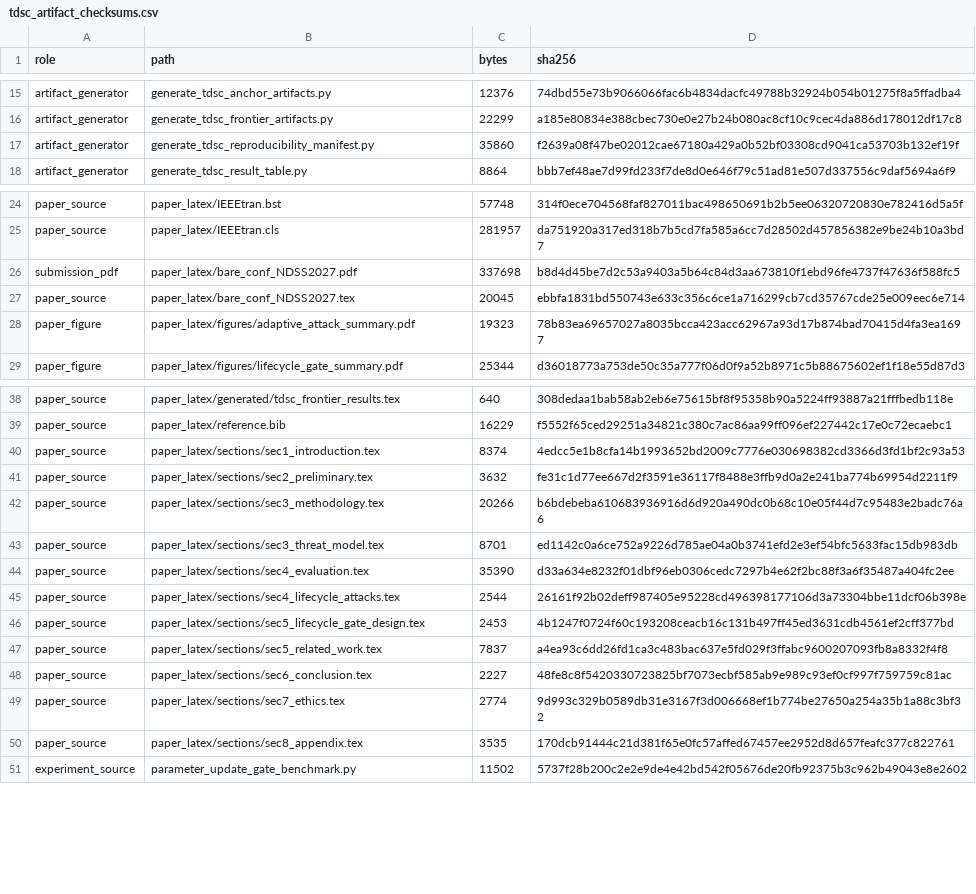
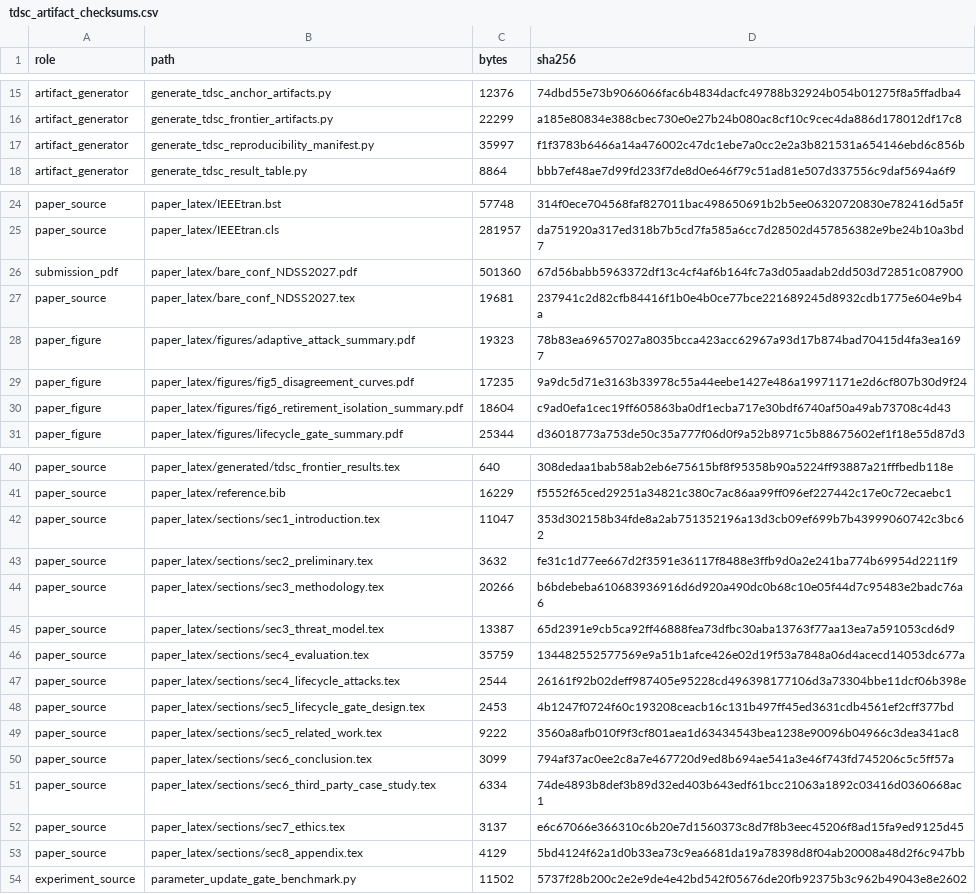
Before and after one commit to Feihm-npu/Learning_controller_trilemma, a CSV file: results/tdsc_artifact_checksums.csv, drawn as a sheet; only a part is shown, gaps mark what is left out.

Commit message:
paper: wire evidence-transfer formalization; restore mechanism-study content; rebuild
- Threat model: add evidence-transfer formalization E=(s,a,p,i,tau) with
  Proposition (transfer obligation); fix recursive self-reference in proof.
- Intro/related-work/conclusion: reference the proposition; frame reward-
  influence geometry as supporting analysis (contribution bullet downgraded).
- Evaluation: restore the LifecycleGate mechanism-study subsections
  (setup/frontier/anchors/lifecycle benchmarks/parameter gate/adaptive
  attacker/SCG cartpole) previously hidden behind iffalse.
- Keep the third-party Carr case study (fidelity gate, retirement-boundary
  isolation, PPO learner boundary) wired in the main text.
- Rebuild PDF (23 pp), regenerate manifest (254 files), 74 tests pass.

```diff
--- a/results/tdsc_artifact_checksums.csv
+++ b/results/tdsc_artifact_checksums.csv
@@ -16,3 +16,3 @@ artifact_generator,generate_tdsc_anchor_artifacts.py,12376,74dbd55e73b9066066fac
 artifact_generator,generate_tdsc_frontier_artifacts.py,22299,a185e80834e388cbec730e0e27b24b080ac8cf10c9cec4da886d178012df17c8
-artifact_generator,generate_tdsc_reproducibility_manifest.py,35860,f2639a08f47be02012cae67180a429a0b52bf03308cd9041ca53703b132ef19f
+artifact_generator,generate_tdsc_reproducibility_manifest.py,35997,f1f3783b6466a14a476002c47dc1ebe7a0cc2e2a3b821531a654146ebd6c856b
 artifact_generator,generate_tdsc_result_table.py,8864,bbb7ef48ae7d99fd233f7de8d0e646f79c51ad81e507d337556c9daf5694a6f9
@@ -25,5 +25,7 @@ paper_source,paper_latex/IEEEtran.bst,57748,314f0ece704568faf827011bac498650691b
 paper_source,paper_latex/IEEEtran.cls,281957,da751920a317ed318b7b5cd7fa585a6cc7d28502d457856382e9be24b10a3bd7
-submission_pdf,paper_latex/bare_conf_NDSS2027.pdf,337698,b8d4d45be7d2c53a9403a5b64c84d3aa673810f1ebd96fe4737f47636f588fc5
-paper_source,paper_latex/bare_conf_NDSS2027.tex,20045,ebbfa1831bd550743e633c356c6ce1a716299cb7cd35767cde25e009eec6e714
+submission_pdf,paper_latex/bare_conf_NDSS2027.pdf,501360,67d56babb5963372df13c4cf4af6b164fc7a3d05aadab2dd503d72851c087900
+paper_source,paper_latex/bare_conf_NDSS2027.tex,19681,237941c2d82cfb84416f1b0e4b0ce77bce221689245d8932cdb1775e604e9b4a
 paper_figure,paper_latex/figures/adaptive_attack_summary.pdf,19323,78b83ea69657027a8035bcca423acc62967a93d17b874bad70415d4fa3ea1697
+paper_figure,paper_latex/figures/fig5_disagreement_curves.pdf,17235,9a9dc5d71e3163b33978c55a44eebe1427e486a19971171e2d6cf807b30d9f24
+paper_figure,paper_latex/figures/fig6_retirement_isolation_summary.pdf,18604,c9ad0efa1cec19ff605863ba0df1ecba717e30bdf6740af50a49ab73708c4d43
 paper_figure,paper_latex/figures/lifecycle_gate_summary.pdf,25344,d36018773a753de50c35a777f06d0f9a52b8971c5b88675602ef1f18e55d87d3
@@ -39,13 +41,14 @@ paper_source,paper_latex/generated/tdsc_frontier_results.tex,640,308dedaa1bab58a
 paper_source,paper_latex/reference.bib,16229,f5552f65ced29251a34821c380c7ac86aa99ff096ef227442c17e0c72ecaebc1
-paper_source,paper_latex/sections/sec1_introduction.tex,8374,4edcc5e1b8cfa14b1993652bd2009c7776e030698382cd3366d3fd1bf2c93a53
+paper_source,paper_latex/sections/sec1_introduction.tex,11047,353d302158b34fde8a2ab751352196a13d3cb09ef699b7b43999060742c3bc62
 paper_source,paper_latex/sections/sec2_preliminary.tex,3632,fe31c1d77ee667d2f3591e36117f8488e3ffb9d0a2e241ba774b69954d2211f9
 paper_source,paper_latex/sections/sec3_methodology.tex,20266,b6bdebeba610683936916d6d920a490dc0b68c10e05f44d7c95483e2badc76a6
-paper_source,paper_latex/sections/sec3_threat_model.tex,8701,ed1142c0a6ce752a9226d785ae04a0b3741efd2e3ef54bfc5633fac15db983db
-paper_source,paper_latex/sections/sec4_evaluation.tex,35390,d33a634e8232f01dbf96eb0306cedc7297b4e62f2bc88f3a6f35487a404fc2ee
+paper_source,paper_latex/sections/sec3_threat_model.tex,13387,65d2391e9cb5ca92ff46888fea73dfbc30aba13763f77aa13ea7a591053cd6d9
+paper_source,paper_latex/sections/sec4_evaluation.tex,35759,134482552577569e9a51b1afce426e02d19f53a7848a06d4acecd14053dc677a
 paper_source,paper_latex/sections/sec4_lifecycle_attacks.tex,2544,26161f92b02deff987405e95228cd496398177106d3a73304bbe11dcf06b398e
 paper_source,paper_latex/sections/sec5_lifecycle_gate_design.tex,2453,4b1247f0724f60c193208ceacb16c131b497ff45ed3631cdb4561ef2cff377bd
-paper_source,paper_latex/sections/sec5_related_work.tex,7837,a4ea93c6dd26fd1ca3c483bac637e5fd029f3ffabc9600207093fb8a8332f4f8
-paper_source,paper_latex/sections/sec6_conclusion.tex,2227,48fe8c8f5420330723825bf7073ecbf585ab9e989c93ef0cf997f759759c81ac
-paper_source,paper_latex/sections/sec7_ethics.tex,2774,9d993c329b0589db31e3167f3d006668ef1b774be27650a254a35b1a88c3bf32
-paper_source,paper_latex/sections/sec8_appendix.tex,3535,170dcb91444c21d381f65e0fc57affed67457ee2952d8d657feafc377c822761
+paper_source,paper_latex/sections/sec5_related_work.tex,9222,3560a8afb010f9f3cf801aea1d63434543bea1238e90096b04966c3dea341ac8
+paper_source,paper_latex/sections/sec6_conclusion.tex,3099,794af37ac0ee2c8a7e467720d9ed8b694ae541a3e46f743fd745206c5c5ff57a
+paper_source,paper_latex/sections/sec6_third_party_case_study.tex,6334,74de4893b8def3b89d32ed403b643edf61bcc21063a1892c03416d0360668ac1
+paper_source,paper_latex/sections/sec7_ethics.tex,3137,e6c67066e366310c6b20e7d1560373c8d7f8b3eec45206f8ad15fa9ed9125d45
+paper_source,paper_latex/sections/sec8_appendix.tex,4129,5bd4124f62a1d0b33ea73c9ea6681da19a78398d8f04ab20008a48d2f6c947bb
 experiment_source,parameter_update_gate_benchmark.py,11502,5737f28b200c2e2e9de4e42bd542f05676de20fb92375b3c962b49043e8e2602
```
Also changed, not shown: 14 other files.
